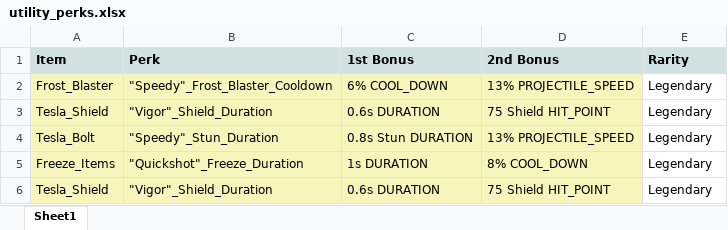
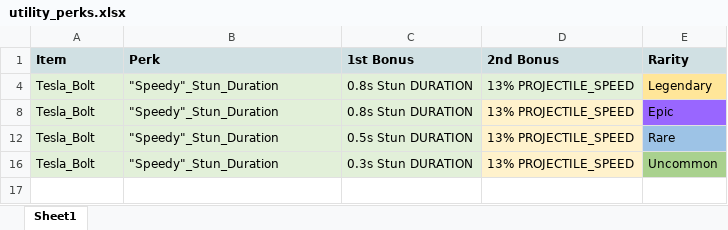
Before and after one commit to komiko44240BB/BattleBay_tool_v1.0, an Excel workbook: scriptspy/data/utility_perks.xlsx, sheet Sheet1, drawn as a sheet; values as stored, in another font and other column widths than the file's, no borders; charts and pictures not drawn; removed rows and columns are numbered as before the commit, all else as after; the diff names each change by its address in the sheet, - before the commit and + after, or states it on an @@ line.

```diff
--- a/scriptspy/data/utility_perks.xlsx (sheet Sheet1)
+++ b/scriptspy/data/utility_perks.xlsx (sheet Sheet1)
@@ row 2 hidden: Frost_Blaster | "Speedy"_Frost_Blaster_Cooldown | 6% COOL_DOWN | 13% PROJECTILE_SPEED | Legendary @@
-row 3: Tesla_Shield | "Vigor"_Shield_Duration | 0.6s DURATION | 75 Shield HIT_POINT | Legendary
-A4:D4 fill: #F7F4BC
+A4:D4 fill: #E2F0D9
-E4 fill: none
+E4 fill: #FFE699
@@ row 5 hidden: Freeze_Items | "Quickshot"_Freeze_Duration | 1s DURATION | 8% COOL_DOWN | Legendary @@
-row 6: Tesla_Shield | "Vigor"_Shield_Duration | 0.6s DURATION | 75 Shield HIT_POINT | Legendary
+row 8: Tesla_Bolt | "Speedy"_Stun_Duration | 0.8s Stun DURATION | 13% PROJECTILE_SPEED | Epic
+row 12: Tesla_Bolt | "Speedy"_Stun_Duration | 0.5s Stun DURATION | 13% PROJECTILE_SPEED | Rare
+row 16: Tesla_Bolt | "Speedy"_Stun_Duration | 0.3s Stun DURATION | 13% PROJECTILE_SPEED | Uncommon
```
Also changed, not shown: hidden cells, charts or pictures, scriptspy/data/healing_perks.xlsx, scriptspy/data/passive_perks.xlsx, 3 other files.
